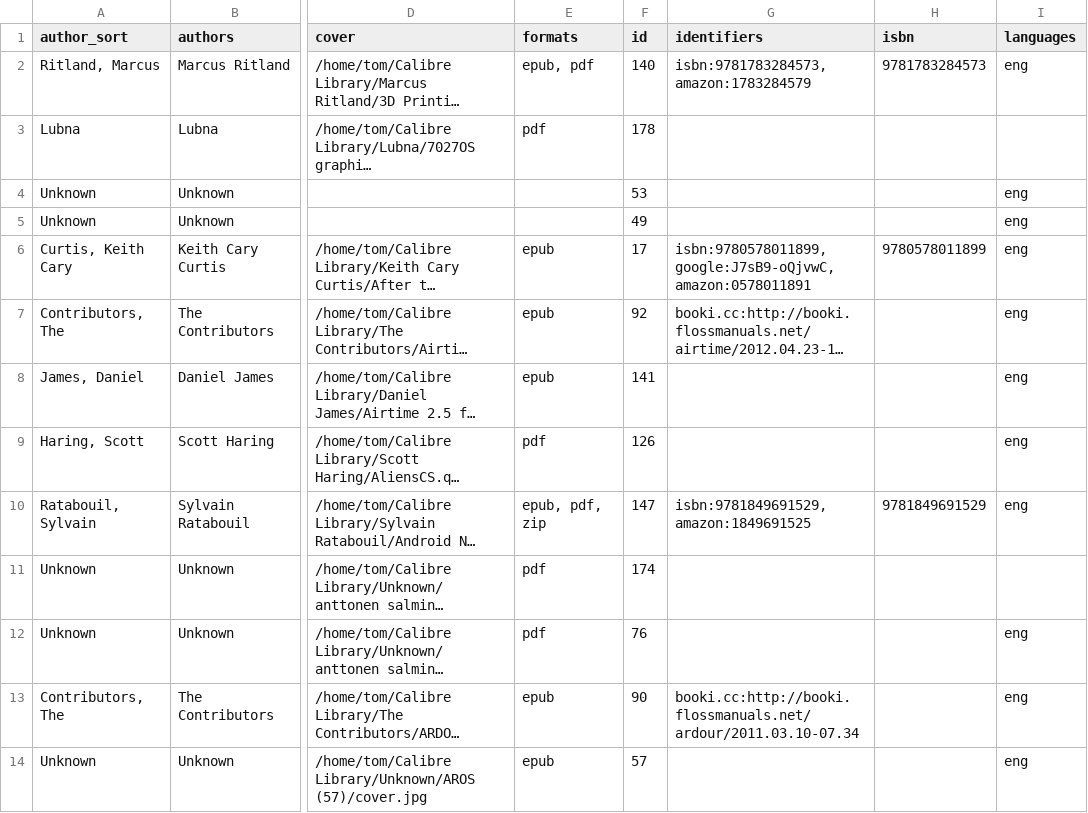
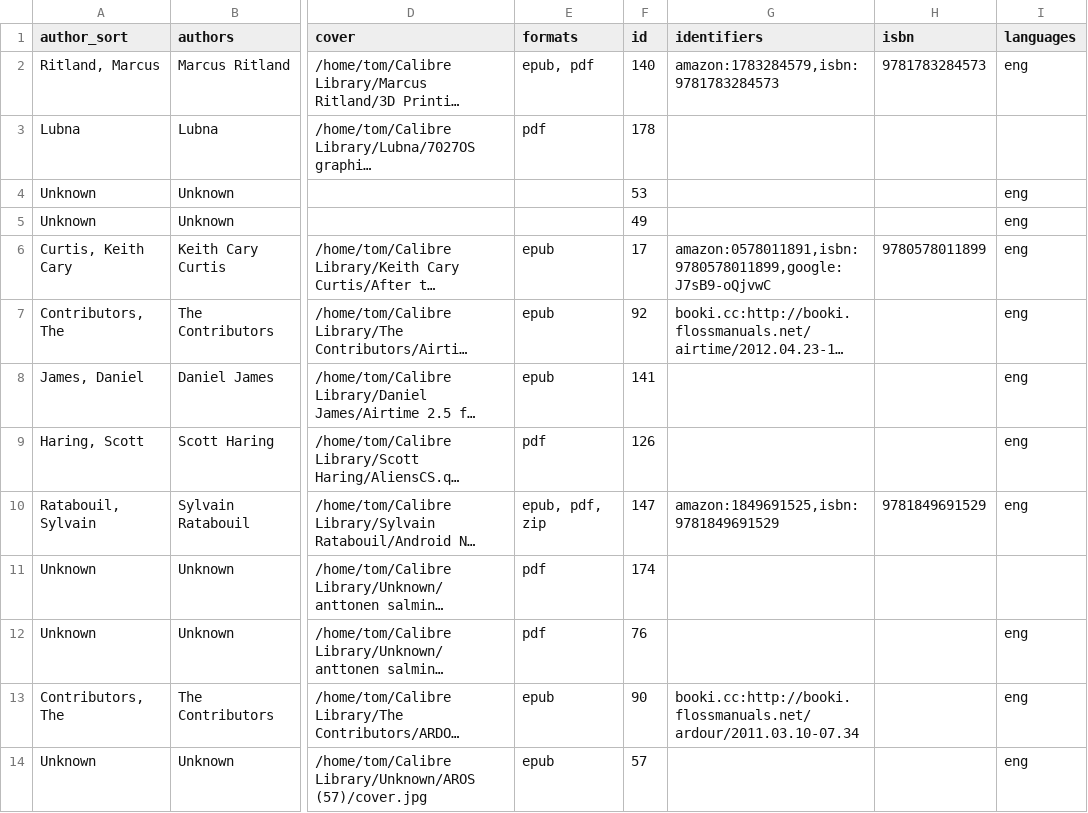
Before and after one commit to tomasparks/website, a CSV file: _data/ebooks.csv, drawn as a sheet; only a part is shown, gaps mark what is left out; long unchanged cells end in …; the diff covers the shown part only; the diff names each change by its address in the sheet, - before the commit and + after, or states it on an @@ line.

```diff
--- a/_data/ebooks.csv
+++ b/_data/ebooks.csv
-G2 (identifiers): isbn:9781783284573,amazon:1783284579
+G2 (identifiers): amazon:1783284579,isbn:9781783284573
-G6 (identifiers): isbn:9780578011899,google:J7sB9-oQjvwC,amazon:0578011891
+G6 (identifiers): amazon:0578011891,isbn:9780578011899,google:J7sB9-oQjvwC
-G10 (identifiers): isbn:9781849691529,amazon:1849691525
+G10 (identifiers): amazon:1849691525,isbn:9781849691529
```
Also changed, not shown: 48 edited cells elsewhere in this file, 2 other files.
